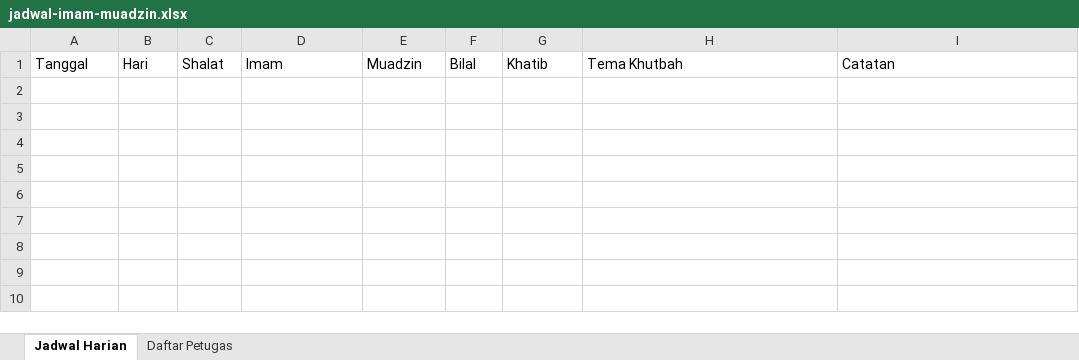
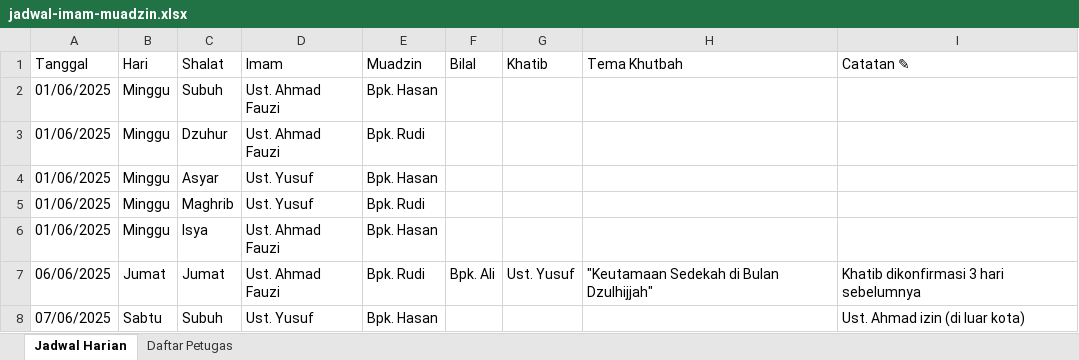
Before and after one commit to srmdn/sop-masjid, an Excel workbook: docs/public/template/jadwal-imam-muadzin.xlsx, sheet Jadwal Harian, drawn as a sheet; values as stored, in another font and other column widths than the file's, no borders; the diff names each change by its address in the sheet, - before the commit and + after, or states it on an @@ line.

```diff
--- a/docs/public/template/jadwal-imam-muadzin.xlsx (sheet Jadwal Harian)
+++ b/docs/public/template/jadwal-imam-muadzin.xlsx (sheet Jadwal Harian)
-I1: Catatan
+I1: Catatan ✎
+row 2: 01/06/2025 | Minggu | Subuh | Ust. Ahmad Fauzi | Bpk. Hasan
+row 3: 01/06/2025 | Minggu | Dzuhur | Ust. Ahmad Fauzi | Bpk. Rudi
+row 4: 01/06/2025 | Minggu | Asyar | Ust. Yusuf | Bpk. Hasan
+row 5: 01/06/2025 | Minggu | Maghrib | Ust. Yusuf | Bpk. Rudi
+row 6: 01/06/2025 | Minggu | Isya | Ust. Ahmad Fauzi | Bpk. Hasan
+row 7: 06/06/2025 | Jumat | Jumat | Ust. Ahmad Fauzi | Bpk. Rudi | Bpk. Ali | Ust. Yusuf | "Keutamaan Sedekah di Bulan Dzulhijjah" | Khatib dikonfirmasi 3 hari sebelumnya
+row 8: 07/06/2025 | Sabtu | Subuh | Ust. Yusuf | Bpk. Hasan |  |  |  | Ust. Ahmad izin (di luar kota)
```
Also changed, not shown: sheet Daftar Petugas, docs/public/template/inventaris-barang.xlsx, docs/public/template/kas-masuk-keluar.xlsx.
